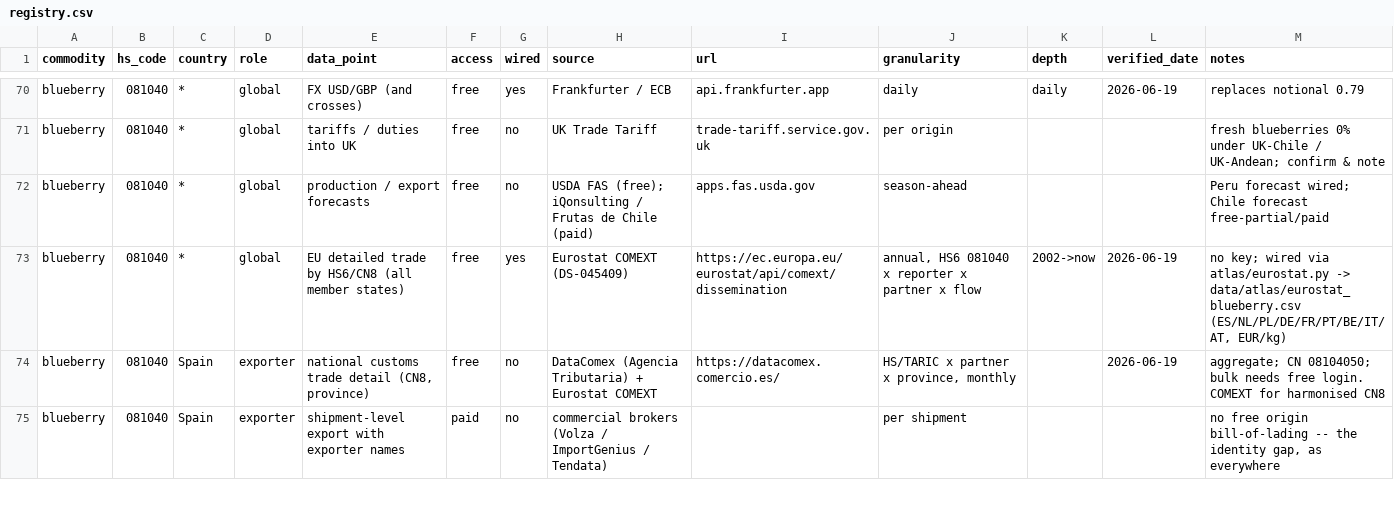
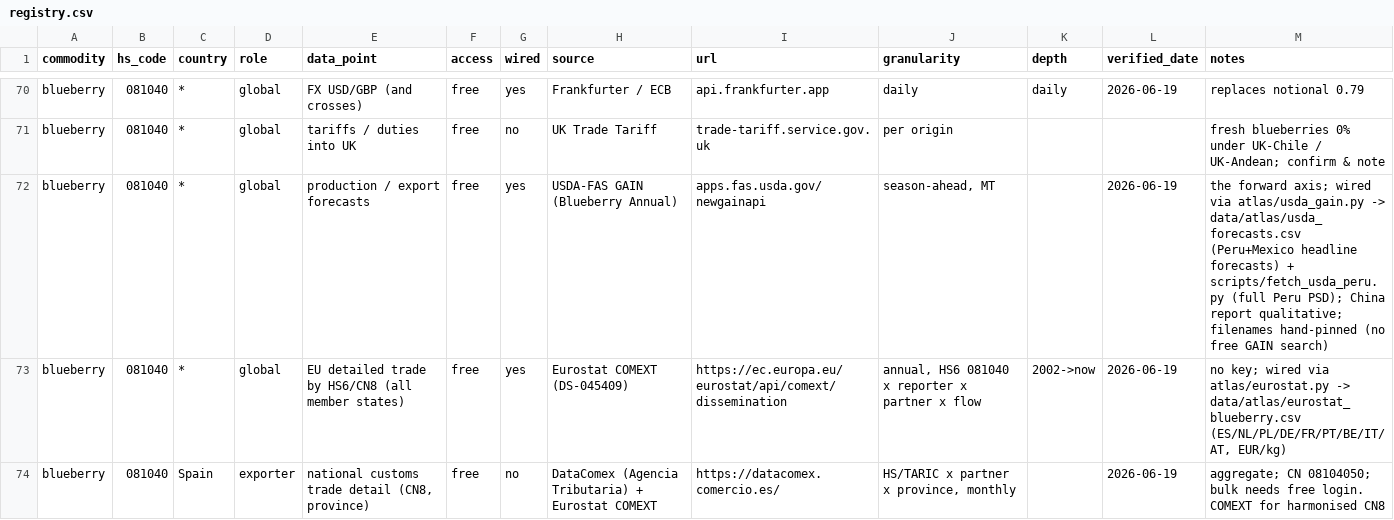
Before and after one commit to Hwesto/web_scraper, a CSV file: data/atlas/registry.csv, drawn as a sheet; only a part is shown, gaps mark what is left out; the shorter side is filled out with more unchanged rows; the diff covers the shown part only.

```diff
--- a/data/atlas/registry.csv
+++ b/data/atlas/registry.csv
@@ -71,3 +71,3 @@ blueberry,081040,*,global,FX USD/GBP (and crosses),free,yes,Frankfurter / ECB,ap
 blueberry,081040,*,global,tariffs / duties into UK,free,no,UK Trade Tariff,trade-tariff.service.gov.uk,per origin,,,fresh blueberries 0% under UK-Chile / UK-Andean; confirm & note
-blueberry,081040,*,global,production / export forecasts,free,no,USDA FAS (free); iQonsulting / Frutas de Chile (paid),apps.fas.usda.gov,season-ahead,,,Peru forecast wired; Chile forecast free-partial/paid
+blueberry,081040,*,global,production / export forecasts,free,yes,USDA-FAS GAIN (Blueberry Annual),apps.fas.usda.gov/newgainapi,"season-ahead, MT",,2026-06-19,the forward axis; wired via atlas/usda_gain.py -> data/atlas/usda_forecasts.csv (Peru+Mexico headline forecasts) + scripts/fetch_usda_peru.py (full Peru PSD); China report qualitative; filenames hand-pinned (no free GAIN search)
 blueberry,081040,*,global,EU detailed trade by HS6/CN8 (all member states),free,yes,Eurostat COMEXT (DS-045409),https://ec.europa.eu/eurostat/api/comext/dissemination,"annual, HS6 081040 x reporter x partner x flow",2002->now,2026-06-19,"no key; wired via atlas/eurostat.py -> data/atlas/eurostat_blueberry.csv (ES/NL/PL/DE/FR/PT/BE/IT/AT, EUR/kg)"
```
Also changed, not shown: 3 edited cells elsewhere in this file, 6 other files.
